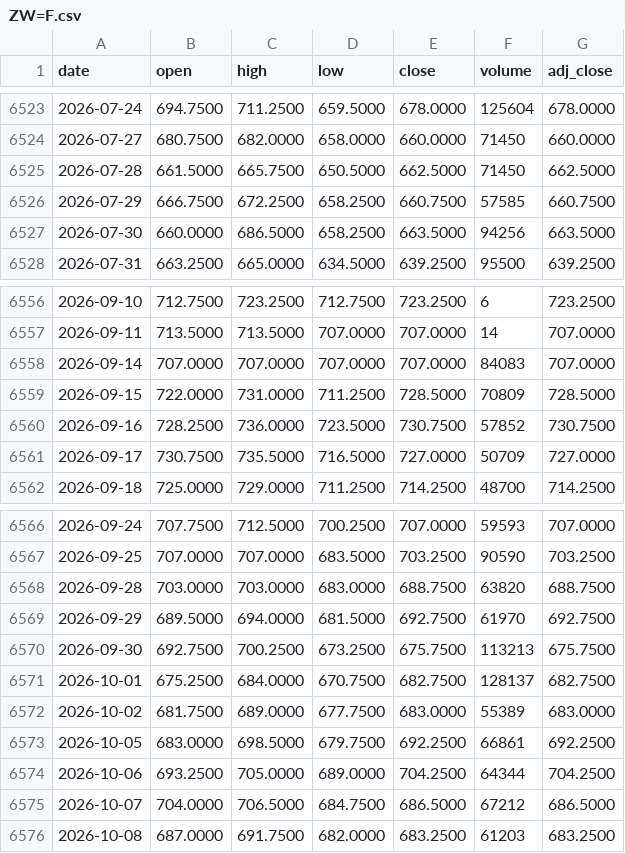
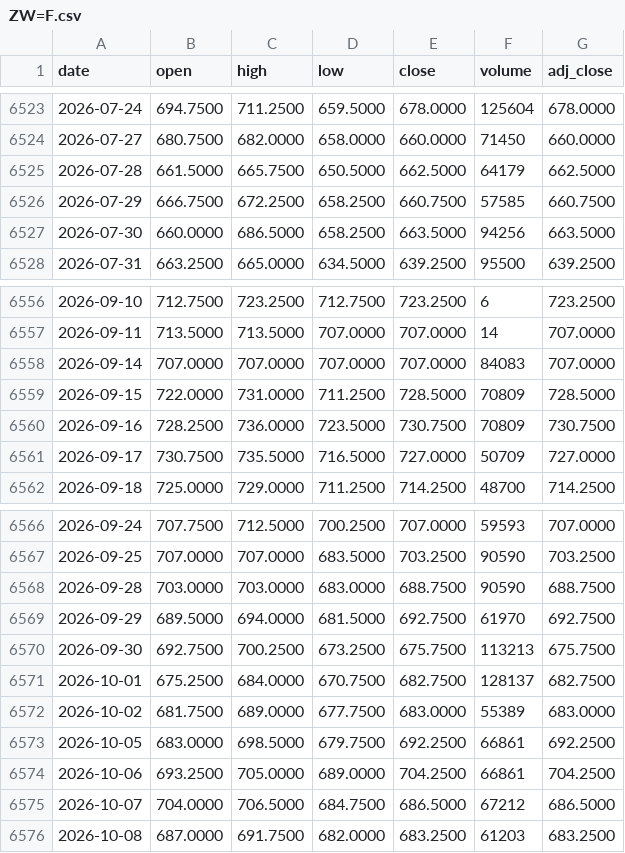
Before and after one commit to juanmichelini/market-notes, a CSV file: data/prices/ZW=F.csv, drawn as a sheet; only a part is shown, gaps mark what is left out.

```diff
--- a/data/prices/ZW=F.csv
+++ b/data/prices/ZW=F.csv
@@ -6524,3 +6524,3 @@ date,open,high,low,close,volume,adj_close
 2026-07-27,680.7500,682.0000,658.0000,660.0000,71450,660.0000
-2026-07-28,661.5000,665.7500,650.5000,662.5000,71450,662.5000
+2026-07-28,661.5000,665.7500,650.5000,662.5000,64179,662.5000
 2026-07-29,666.7500,672.2500,658.2500,660.7500,57585,660.7500
@@ -6559,3 +6559,3 @@ date,open,high,low,close,volume,adj_close
 2026-09-15,722.0000,731.0000,711.2500,728.5000,70809,728.5000
-2026-09-16,728.2500,736.0000,723.5000,730.7500,57852,730.7500
+2026-09-16,728.2500,736.0000,723.5000,730.7500,70809,730.7500
 2026-09-17,730.7500,735.5000,716.5000,727.0000,50709,727.0000
@@ -6567,3 +6567,3 @@ date,open,high,low,close,volume,adj_close
 2026-09-25,707.0000,707.0000,683.5000,703.2500,90590,703.2500
-2026-09-28,703.0000,703.0000,683.0000,688.7500,63820,688.7500
+2026-09-28,703.0000,703.0000,683.0000,688.7500,90590,688.7500
 2026-09-29,689.5000,694.0000,681.5000,692.7500,61970,692.7500
@@ -6573,3 +6573,3 @@ date,open,high,low,close,volume,adj_close
 2026-10-05,683.0000,698.5000,679.7500,692.2500,66861,692.2500
-2026-10-06,693.2500,705.0000,689.0000,704.2500,64344,704.2500
+2026-10-06,693.2500,705.0000,689.0000,704.2500,66861,704.2500
 2026-10-07,704.0000,706.5000,684.7500,686.5000,67212,686.5000
```
Also changed, not shown: data/prices/PEP.csv, data/prices/ZC=F.csv, 9 other files.
